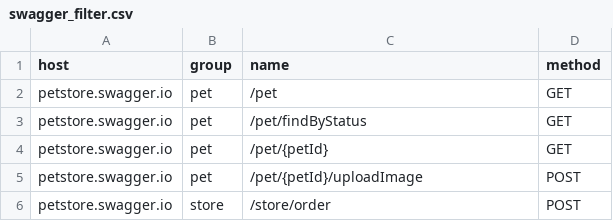
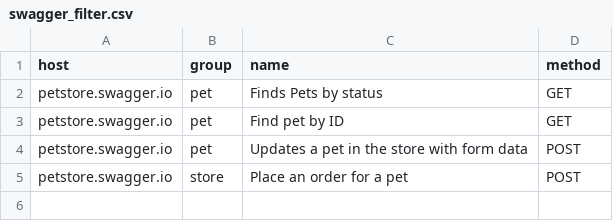
Before and after one commit to raw34/postman-collection-generators, a CSV file: examples/swagger_filter.csv, drawn as a sheet.

Commit message:
fix: debug for openapi and swagger filter

```diff
--- a/examples/swagger_filter.csv
+++ b/examples/swagger_filter.csv
@@ -1,6 +1,5 @@
 host,group,name,method
-petstore.swagger.io,pet,/pet,GET
-petstore.swagger.io,pet,/pet/findByStatus,GET
-petstore.swagger.io,pet,/pet/{petId},GET
-petstore.swagger.io,pet,/pet/{petId}/uploadImage,POST
-petstore.swagger.io,store,/store/order,POST
+petstore.swagger.io,pet,Finds Pets by status,GET
+petstore.swagger.io,pet,Find pet by ID,GET
+petstore.swagger.io,pet,Updates a pet in the store with form data,POST
+petstore.swagger.io,store,Place an order for a pet,POST
```
Also changed, not shown: 2 other files.
